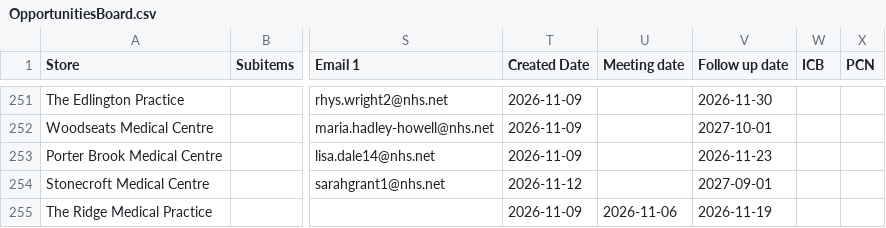
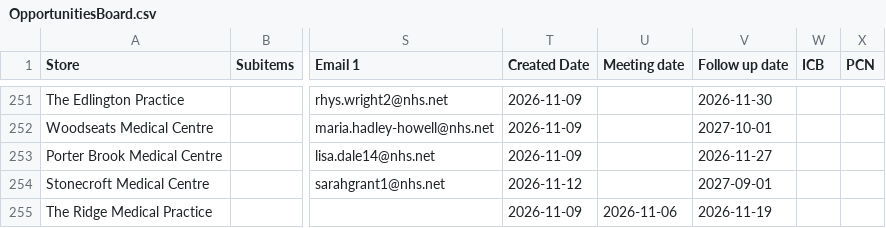
Before and after one commit to JCRedmoorHealth/vercel-mcp-python, a CSV file: Boards data/OpportunitiesBoard.csv, drawn as a sheet; only a part is shown, gaps mark what is left out; the diff names each change by its address in the sheet, - before the commit and + after, or states it on an @@ line.

```diff
--- a/Boards data/OpportunitiesBoard.csv
+++ b/Boards data/OpportunitiesBoard.csv
-V253 (Follow up date): 2026-11-23
+V253 (Follow up date): 2026-11-27
```
